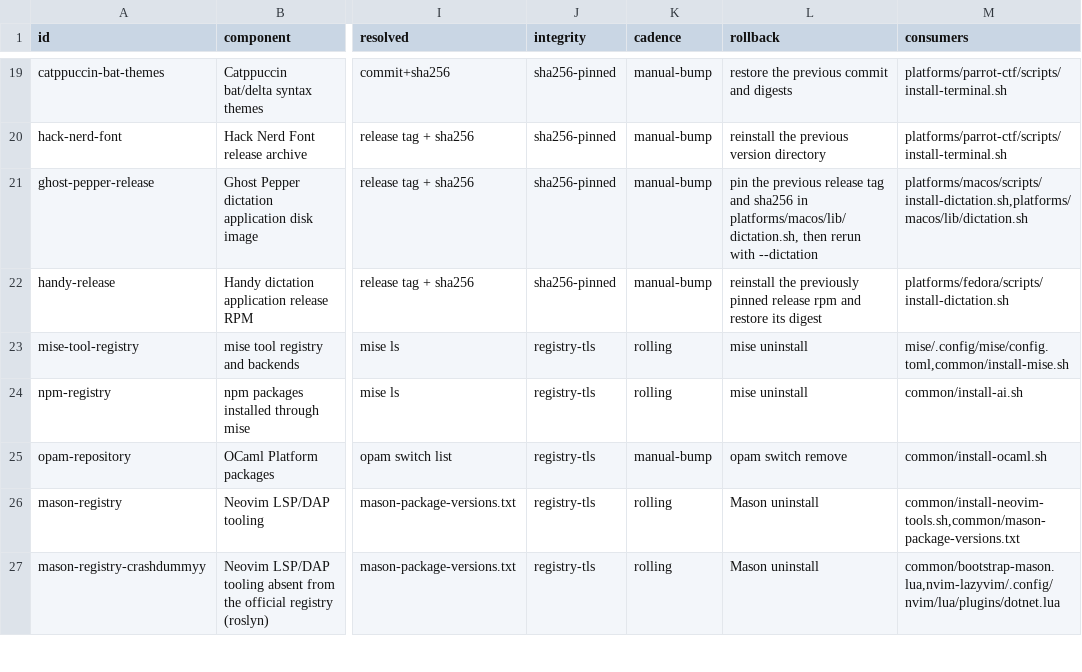
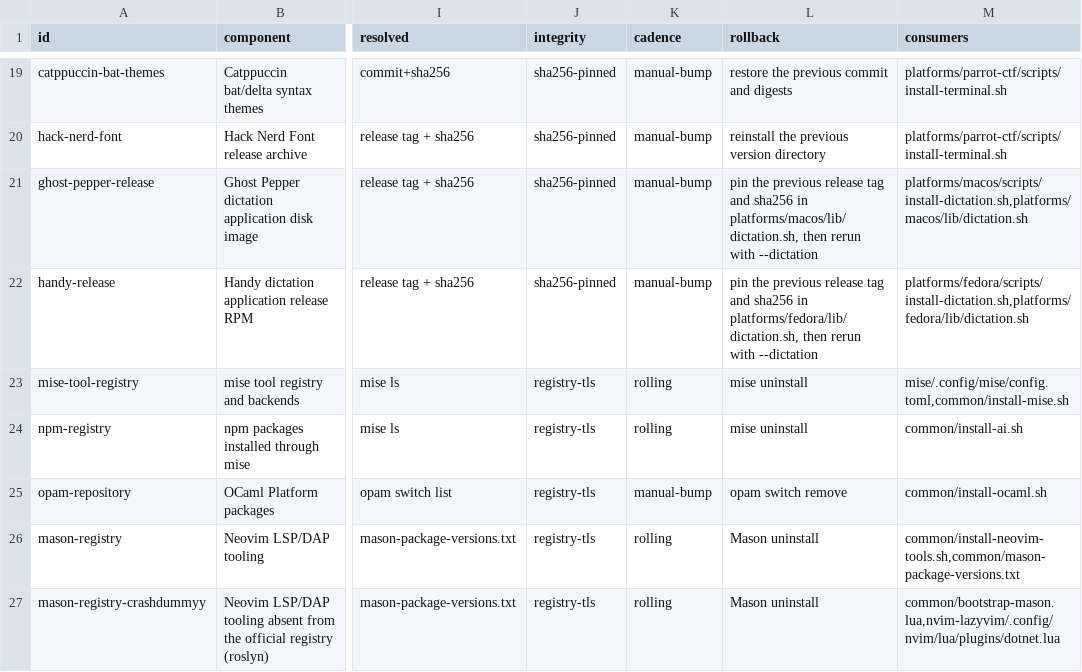
Before and after one commit to KasperElbo/dotfiles, a TSV file: config/network-sources.tsv, drawn as a sheet; only a part is shown, gaps mark what is left out; the diff names each change by its address in the sheet, - before the commit and + after, or states it on an @@ line.

```diff
--- a/config/network-sources.tsv
+++ b/config/network-sources.tsv
-L22 (rollback): reinstall the previously pinned release rpm and restore its digest
+L22 (rollback): pin the previous release tag and sha256 in platforms/fedora/lib/dictation.sh, then rerun with --dictation
-M22 (consumers): platforms/fedora/scripts/install-dictation.sh
+M22 (consumers): platforms/fedora/scripts/install-dictation.sh,platforms/fedora/lib/dictation.sh
```
Also changed, not shown: config/pin-freshness.tsv, 6 other files.
